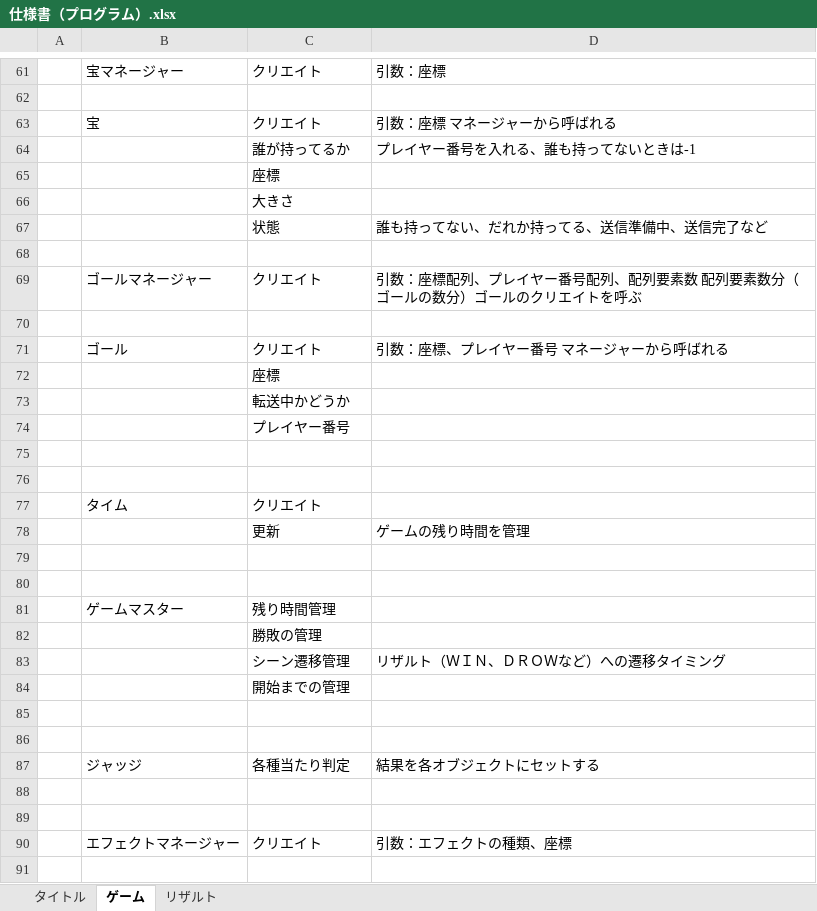
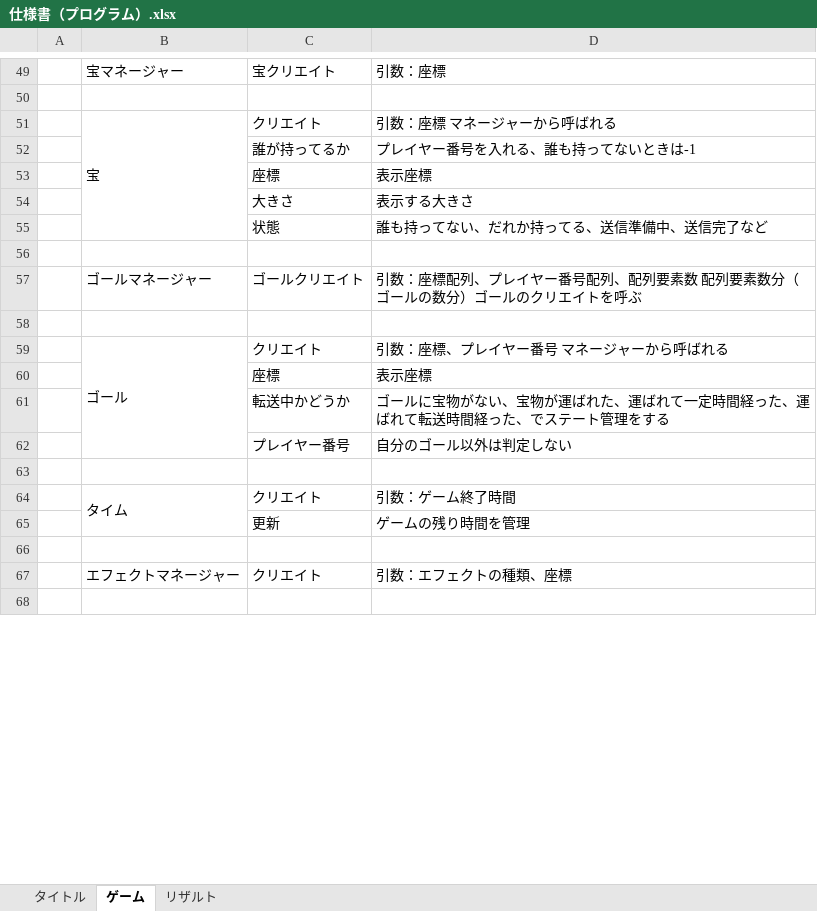
Before and after one commit to CaseStudyG18/master, an Excel workbook: 仕様書/仕様書（プログラム）.xlsx, sheet ゲーム, drawn as a sheet; only a part is shown, gaps mark what is left out; values as stored, in another font and other column widths than the file's, no cell formats; removed rows and columns are numbered as before the commit, all else as after; the diff covers the shown part only; the diff names each change by its address in the sheet, - before the commit and + after, or states it on an @@ line.

```diff
--- a/仕様書/仕様書（プログラム）.xlsx (sheet ゲーム)
+++ b/仕様書/仕様書（プログラム）.xlsx (sheet ゲーム)
-C49: クリエイト
+C49: 宝クリエイト
+B51:B55 merged
-D53: (empty)
+D53: 表示座標
-D54: (empty)
+D54: 表示する大きさ
-C57: クリエイト
+C57: ゴールクリエイト
+B59:B62 merged
-D60: (empty)
+D60: 表示座標
-D61: (empty)
+D61: ゴールに宝物がない、宝物が運ばれた、運ばれて一定時間経った、運ばれて転送時間経った、でステート管理をする
-D62: (empty)
+D62: 自分のゴール以外は判定しない
-row 76: (empty)
+B64:B65 merged
-D64: (empty)
+D64: 引数：ゲーム終了時間
-row 79: (empty)
-row 80: (empty)
-row 81:  | ゲームマスター | 残り時間管理
-row 82:  |  | 勝敗の管理
@@ row 83 moved to row 77: シーン遷移管理 @@
-row 84:  |  | 開始までの管理
-row 85: (empty)
-row 86: (empty)
@@ row 87 moved to row 74: ジャッジ @@
-row 88: (empty)
```
Also changed, not shown: 7 added rows, 14 removed rows, 7 edited cells and merged cells elsewhere in this sheet, cell formats, 仕様書/アクション仕様.xlsx, 6 other files.
